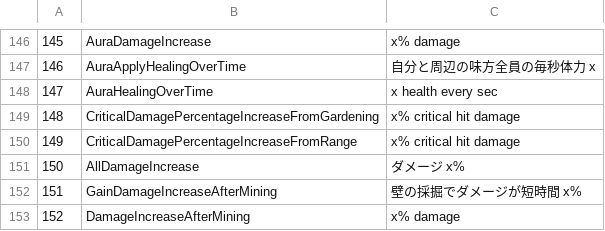
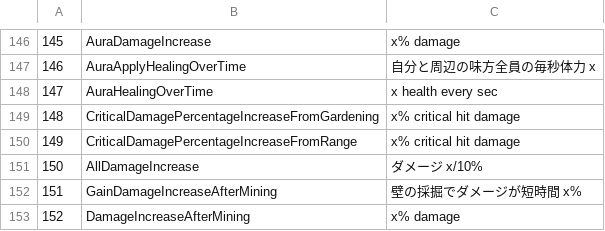
Before and after one commit to KujoYuki/CoreKeeperCharaDataEditor, a CSV file: CKFoodMaker/Resource/ConditionDescription.csv, drawn as a sheet; only a part is shown, gaps mark what is left out.

```diff
--- a/CKFoodMaker/Resource/ConditionDescription.csv
+++ b/CKFoodMaker/Resource/ConditionDescription.csv
@@ -150,3 +150,3 @@
 149,CriticalDamagePercentageIncreaseFromRange,x% critical hit damage
-150,AllDamageIncrease,ダメージ x%
+150,AllDamageIncrease,ダメージ x/10%
 151,GainDamageIncreaseAfterMining,壁の採掘でダメージが短時間 x%
```
Also changed, not shown: CKFoodMaker/Resource/AdditionalFoodMaterial.csv, 20 other files.
